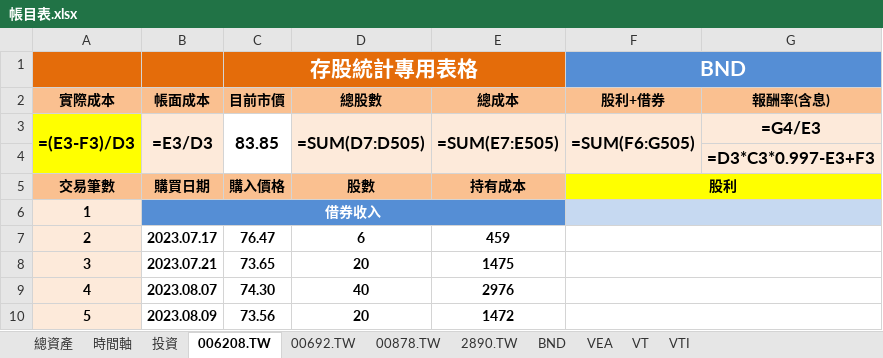
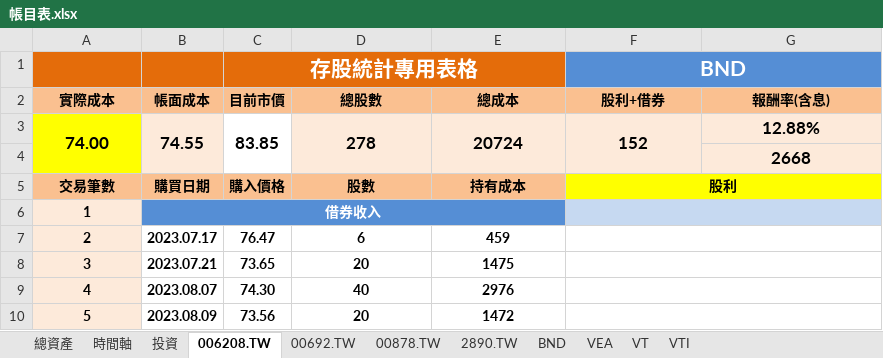
Before and after one commit to liuutin9/Finance, an Excel workbook: 帳目表.xlsx, sheet 006208.TW, drawn as a sheet; only a part is shown; values as stored, in another font and other column widths than the file's, no borders; formulas without a stored value are shown as written; conditional formats not drawn; removed rows and columns are numbered as before the commit, all else as after; the diff names each change by its address in the sheet, - before the commit and + after, or states it on an @@ line.

```diff
--- a/帳目表.xlsx (sheet 006208.TW)
+++ b/帳目表.xlsx (sheet 006208.TW)
-row 3: =(E3-F3)/D3 | =E3/D3 | 83.85 | =SUM(D7:D505) | =SUM(E7:E505) | =SUM(F6:G505) | =G4/E3
+row 3: 74.00 | 74.55 | 83.85 | 278 | 20724 | 152 | 12.88%
-G4 (報酬率(含息)): =D3*C3*0.997-E3+F3
+G4 (報酬率(含息)): 2668
```
Also changed, not shown: sheet VEA, sheet VTI, sheet VT, sheet BND, sheet 投資, sheet 總資產, 4 more sheets.
